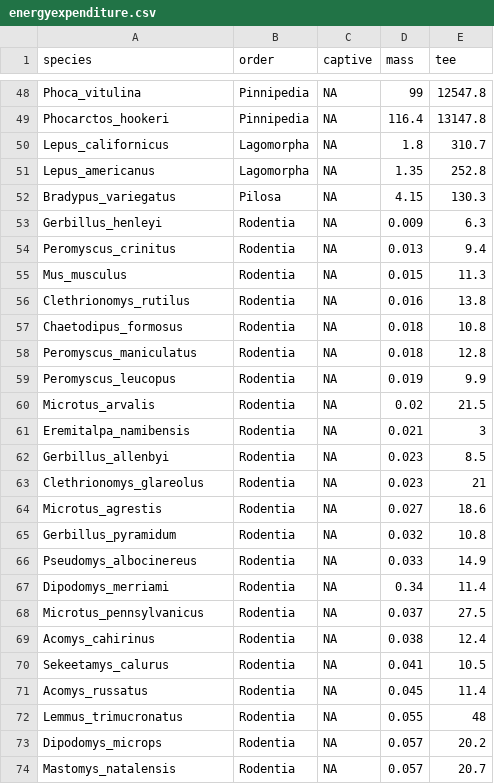
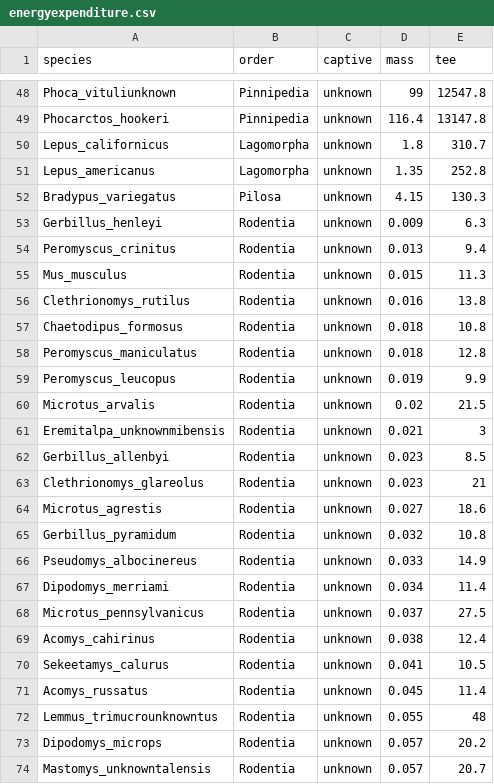
Before and after one commit to ryanraaum/bioanth-datasets, a CSV file: raw/energyexpenditure.csv, drawn as a sheet; only a part is shown, gaps mark what is left out; the diff covers the shown part only; the diff names each change by its address in the sheet, - before the commit and + after, or states it on an @@ line.

```diff
--- a/raw/energyexpenditure.csv
+++ b/raw/energyexpenditure.csv
-A48 (species): Phoca_vitulina
+A48 (species): Phoca_vituliunknown
-C48:C74 (captive): NA
+C48:C74 (captive): unknown
-A61 (species): Eremitalpa_namibensis
+A61 (species): Eremitalpa_unknownmibensis
-D67 (mass): 0.34
+D67 (mass): 0.034
-A72 (species): Lemmus_trimucronatus
+A72 (species): Lemmus_trimucrounknowntus
-A74 (species): Mastomys_natalensis
+A74 (species): Mastomys_unknowntalensis
```
Also changed, not shown: 44 edited cells elsewhere in this file.
